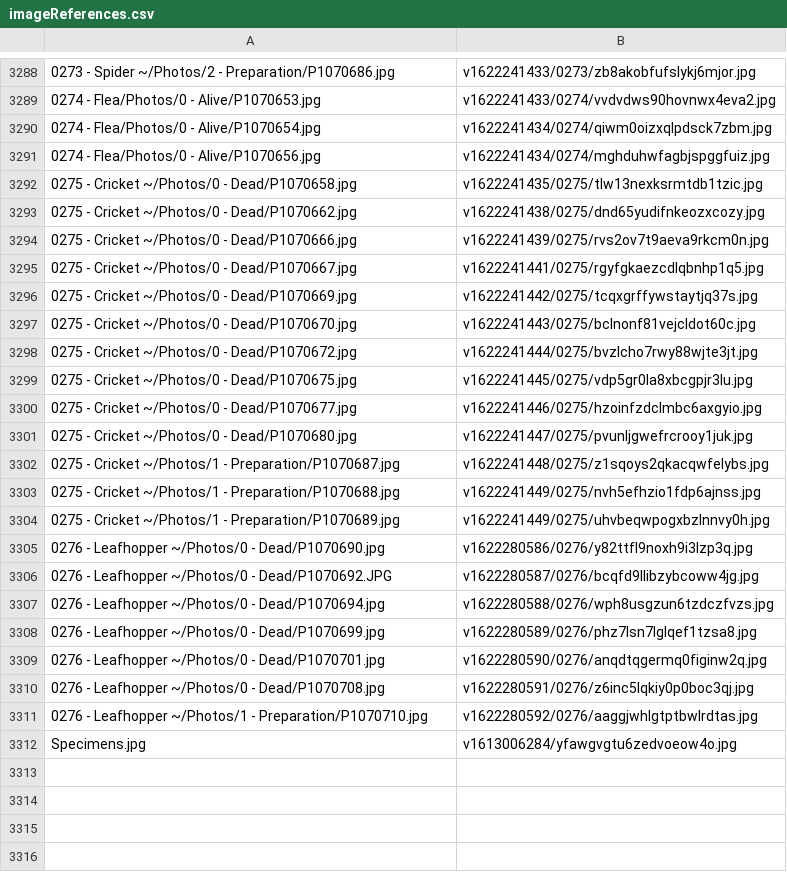
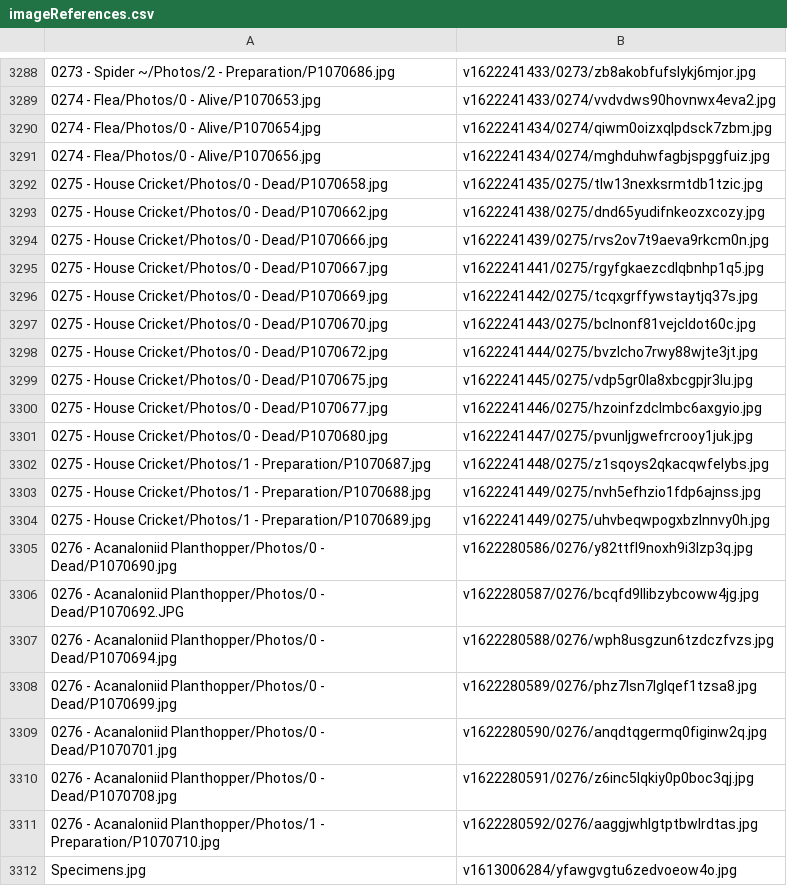
Before and after one commit to ZGorlock/SpecimensWebsiteGenerator, a CSV file: resources/imageReferences.csv, drawn as a sheet; only a part is shown, gaps mark what is left out.

Commit message:
Updated Specimens

```diff
--- a/resources/imageReferences.csv
+++ b/resources/imageReferences.csv
@@ -3291,22 +3291,22 @@
 0274 - Flea/Photos/0 - Alive/P1070656.jpg,v1622241434/0274/mghduhwfagbjspggfuiz.jpg
-0275 - Cricket ~/Photos/0 - Dead/P1070658.jpg,v1622241435/0275/tlw13nexksrmtdb1tzic.jpg
-0275 - Cricket ~/Photos/0 - Dead/P1070662.jpg,v1622241438/0275/dnd65yudifnkeozxcozy.jpg
-0275 - Cricket ~/Photos/0 - Dead/P1070666.jpg,v1622241439/0275/rvs2ov7t9aeva9rkcm0n.jpg
-0275 - Cricket ~/Photos/0 - Dead/P1070667.jpg,v1622241441/0275/rgyfgkaezcdlqbnhp1q5.jpg
-0275 - Cricket ~/Photos/0 - Dead/P1070669.jpg,v1622241442/0275/tcqxgrffywstaytjq37s.jpg
-0275 - Cricket ~/Photos/0 - Dead/P1070670.jpg,v1622241443/0275/bclnonf81vejcldot60c.jpg
-0275 - Cricket ~/Photos/0 - Dead/P1070672.jpg,v1622241444/0275/bvzlcho7rwy88wjte3jt.jpg
-0275 - Cricket ~/Photos/0 - Dead/P1070675.jpg,v1622241445/0275/vdp5gr0la8xbcgpjr3lu.jpg
-0275 - Cricket ~/Photos/0 - Dead/P1070677.jpg,v1622241446/0275/hzoinfzdclmbc6axgyio.jpg
-0275 - Cricket ~/Photos/0 - Dead/P1070680.jpg,v1622241447/0275/pvunljgwefrcrooy1juk.jpg
-0275 - Cricket ~/Photos/1 - Preparation/P1070687.jpg,v1622241448/0275/z1sqoys2qkacqwfelybs.jpg
-0275 - Cricket ~/Photos/1 - Preparation/P1070688.jpg,v1622241449/0275/nvh5efhzio1fdp6ajnss.jpg
-0275 - Cricket ~/Photos/1 - Preparation/P1070689.jpg,v1622241449/0275/uhvbeqwpogxbzlnnvy0h.jpg
-0276 - Leafhopper ~/Photos/0 - Dead/P1070690.jpg,v1622280586/0276/y82ttfl9noxh9i3lzp3q.jpg
-0276 - Leafhopper ~/Photos/0 - Dead/P1070692.JPG,v1622280587/0276/bcqfd9llibzybcoww4jg.jpg
-0276 - Leafhopper ~/Photos/0 - Dead/P1070694.jpg,v1622280588/0276/wph8usgzun6tzdczfvzs.jpg
-0276 - Leafhopper ~/Photos/0 - Dead/P1070699.jpg,v1622280589/0276/phz7lsn7lglqef1tzsa8.jpg
-0276 - Leafhopper ~/Photos/0 - Dead/P1070701.jpg,v1622280590/0276/anqdtqgermq0figinw2q.jpg
-0276 - Leafhopper ~/Photos/0 - Dead/P1070708.jpg,v1622280591/0276/z6inc5lqkiy0p0boc3qj.jpg
-0276 - Leafhopper ~/Photos/1 - Preparation/P1070710.jpg,v1622280592/0276/aaggjwhlgtptbwlrdtas.jpg
+0275 - House Cricket/Photos/0 - Dead/P1070658.jpg,v1622241435/0275/tlw13nexksrmtdb1tzic.jpg
+0275 - House Cricket/Photos/0 - Dead/P1070662.jpg,v1622241438/0275/dnd65yudifnkeozxcozy.jpg
+0275 - House Cricket/Photos/0 - Dead/P1070666.jpg,v1622241439/0275/rvs2ov7t9aeva9rkcm0n.jpg
+0275 - House Cricket/Photos/0 - Dead/P1070667.jpg,v1622241441/0275/rgyfgkaezcdlqbnhp1q5.jpg
+0275 - House Cricket/Photos/0 - Dead/P1070669.jpg,v1622241442/0275/tcqxgrffywstaytjq37s.jpg
+0275 - House Cricket/Photos/0 - Dead/P1070670.jpg,v1622241443/0275/bclnonf81vejcldot60c.jpg
+0275 - House Cricket/Photos/0 - Dead/P1070672.jpg,v1622241444/0275/bvzlcho7rwy88wjte3jt.jpg
+0275 - House Cricket/Photos/0 - Dead/P1070675.jpg,v1622241445/0275/vdp5gr0la8xbcgpjr3lu.jpg
+0275 - House Cricket/Photos/0 - Dead/P1070677.jpg,v1622241446/0275/hzoinfzdclmbc6axgyio.jpg
+0275 - House Cricket/Photos/0 - Dead/P1070680.jpg,v1622241447/0275/pvunljgwefrcrooy1juk.jpg
+0275 - House Cricket/Photos/1 - Preparation/P1070687.jpg,v1622241448/0275/z1sqoys2qkacqwfelybs.jpg
+0275 - House Cricket/Photos/1 - Preparation/P1070688.jpg,v1622241449/0275/nvh5efhzio1fdp6ajnss.jpg
+0275 - House Cricket/Photos/1 - Preparation/P1070689.jpg,v1622241449/0275/uhvbeqwpogxbzlnnvy0h.jpg
+0276 - Acanaloniid Planthopper/Photos/0 - Dead/P1070690.jpg,v1622280586/0276/y82ttfl9noxh9i3lzp3q.jpg
+0276 - Acanaloniid Planthopper/Photos/0 - Dead/P1070692.JPG,v1622280587/0276/bcqfd9llibzybcoww4jg.jpg
+0276 - Acanaloniid Planthopper/Photos/0 - Dead/P1070694.jpg,v1622280588/0276/wph8usgzun6tzdczfvzs.jpg
+0276 - Acanaloniid Planthopper/Photos/0 - Dead/P1070699.jpg,v1622280589/0276/phz7lsn7lglqef1tzsa8.jpg
+0276 - Acanaloniid Planthopper/Photos/0 - Dead/P1070701.jpg,v1622280590/0276/anqdtqgermq0figinw2q.jpg
+0276 - Acanaloniid Planthopper/Photos/0 - Dead/P1070708.jpg,v1622280591/0276/z6inc5lqkiy0p0boc3qj.jpg
+0276 - Acanaloniid Planthopper/Photos/1 - Preparation/P1070710.jpg,v1622280592/0276/aaggjwhlgtptbwlrdtas.jpg
 Specimens.jpg,v1613006284/yfawgvgtu6zedvoeow4o.jpg
```
